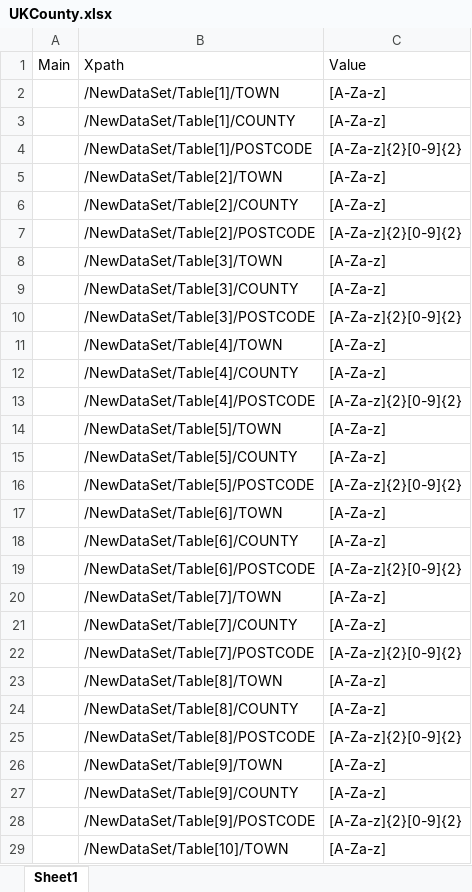
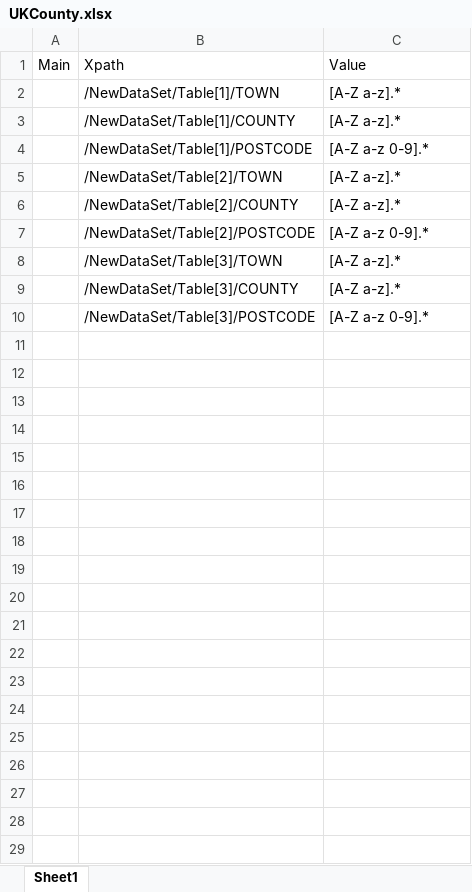
Before and after one commit to Andrew-McGrail/SOAPExercise, an Excel workbook: src/main/resources/excelsheets/UKLocation/GetUKLocationByCounty/UKCounty.xlsx, sheet Sheet1, drawn as a sheet; only a part is shown; values as stored, in another font and other column widths than the file's, no borders; the diff covers the shown part only; the diff names each change by its address in the sheet, - before the commit and + after, or states it on an @@ line.

Commit message:
REST finished, SOAP UK Excel sheets do not validate

```diff
--- a/src/main/resources/excelsheets/UKLocation/GetUKLocationByCounty/UKCounty.xlsx (sheet Sheet1)
+++ b/src/main/resources/excelsheets/UKLocation/GetUKLocationByCounty/UKCounty.xlsx (sheet Sheet1)
-C2:C3: [A-Za-z]
+C2:C3: [A-Z a-z].*
-C4: [A-Za-z]{2}[0-9]{2}
+C4: [A-Z a-z 0-9].*
-C5:C6: [A-Za-z]
+C5:C6: [A-Z a-z].*
-C7: [A-Za-z]{2}[0-9]{2}
+C7: [A-Z a-z 0-9].*
-C8:C9: [A-Za-z]
+C8:C9: [A-Z a-z].*
-C10: [A-Za-z]{2}[0-9]{2}
+C10: [A-Z a-z 0-9].*
-row 11:  | /NewDataSet/Table[4]/TOWN | [A-Za-z]
-row 12:  | /NewDataSet/Table[4]/COUNTY | [A-Za-z]
-row 13:  | /NewDataSet/Table[4]/POSTCODE | [A-Za-z]{2}[0-9]{2}
-row 14:  | /NewDataSet/Table[5]/TOWN | [A-Za-z]
-row 15:  | /NewDataSet/Table[5]/COUNTY | [A-Za-z]
-row 16:  | /NewDataSet/Table[5]/POSTCODE | [A-Za-z]{2}[0-9]{2}
-row 17:  | /NewDataSet/Table[6]/TOWN | [A-Za-z]
-row 18:  | /NewDataSet/Table[6]/COUNTY | [A-Za-z]
-row 19:  | /NewDataSet/Table[6]/POSTCODE | [A-Za-z]{2}[0-9]{2}
-row 20:  | /NewDataSet/Table[7]/TOWN | [A-Za-z]
-row 21:  | /NewDataSet/Table[7]/COUNTY | [A-Za-z]
-row 22:  | /NewDataSet/Table[7]/POSTCODE | [A-Za-z]{2}[0-9]{2}
-row 23:  | /NewDataSet/Table[8]/TOWN | [A-Za-z]
-row 24:  | /NewDataSet/Table[8]/COUNTY | [A-Za-z]
-row 25:  | /NewDataSet/Table[8]/POSTCODE | [A-Za-z]{2}[0-9]{2}
-row 26:  | /NewDataSet/Table[9]/TOWN | [A-Za-z]
-row 27:  | /NewDataSet/Table[9]/COUNTY | [A-Za-z]
-row 28:  | /NewDataSet/Table[9]/POSTCODE | [A-Za-z]{2}[0-9]{2}
-row 29:  | /NewDataSet/Table[10]/TOWN | [A-Za-z]
```
Also changed, not shown: 26 removed rows elsewhere in this sheet, 37 other files.
